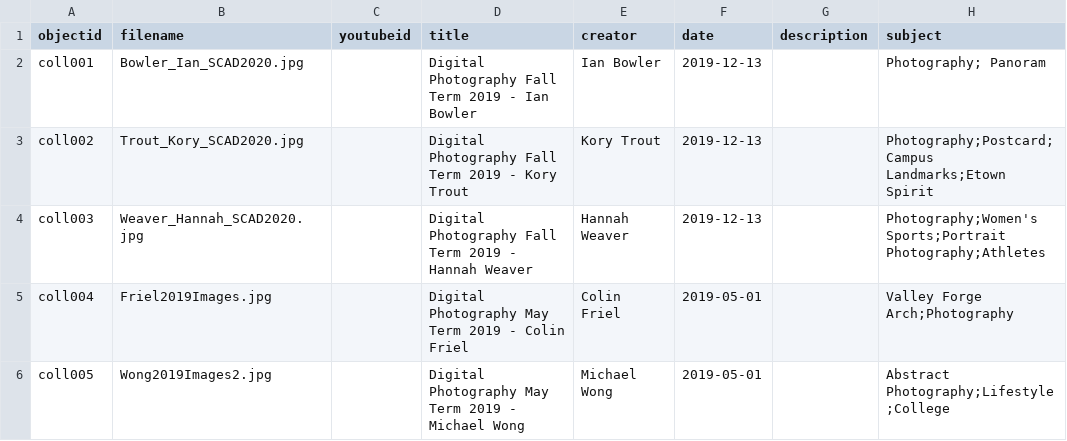
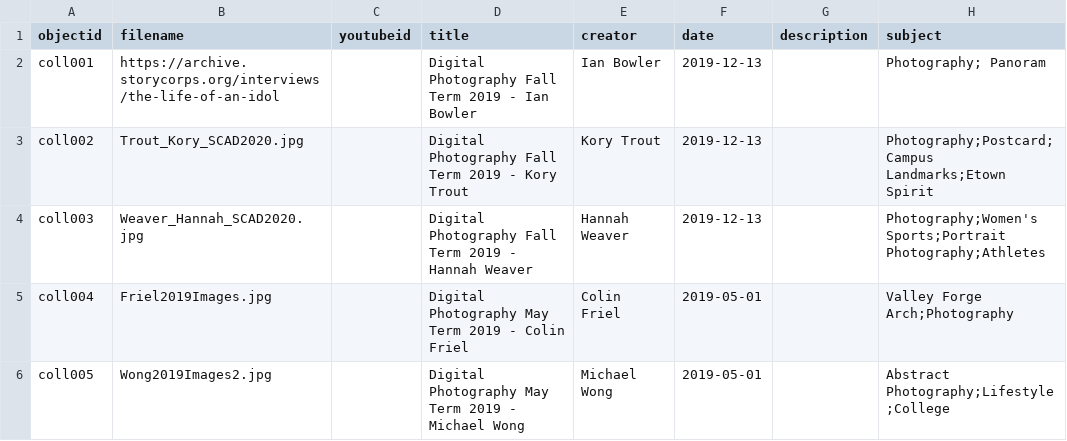
Before and after one commit to smkrall/comm145_images, a CSV file: _data/collection_metadata.csv, drawn as a sheet; only a part is shown; the diff names each change by its address in the sheet, - before the commit and + after, or states it on an @@ line.

Commit message:
Update collection_metadata.csv

```diff
--- a/_data/collection_metadata.csv
+++ b/_data/collection_metadata.csv
-B2 (filename): Bowler_Ian_SCAD2020.jpg
+B2 (filename): https://archive.storycorps.org/interviews/the-life-of-an-idol
```
